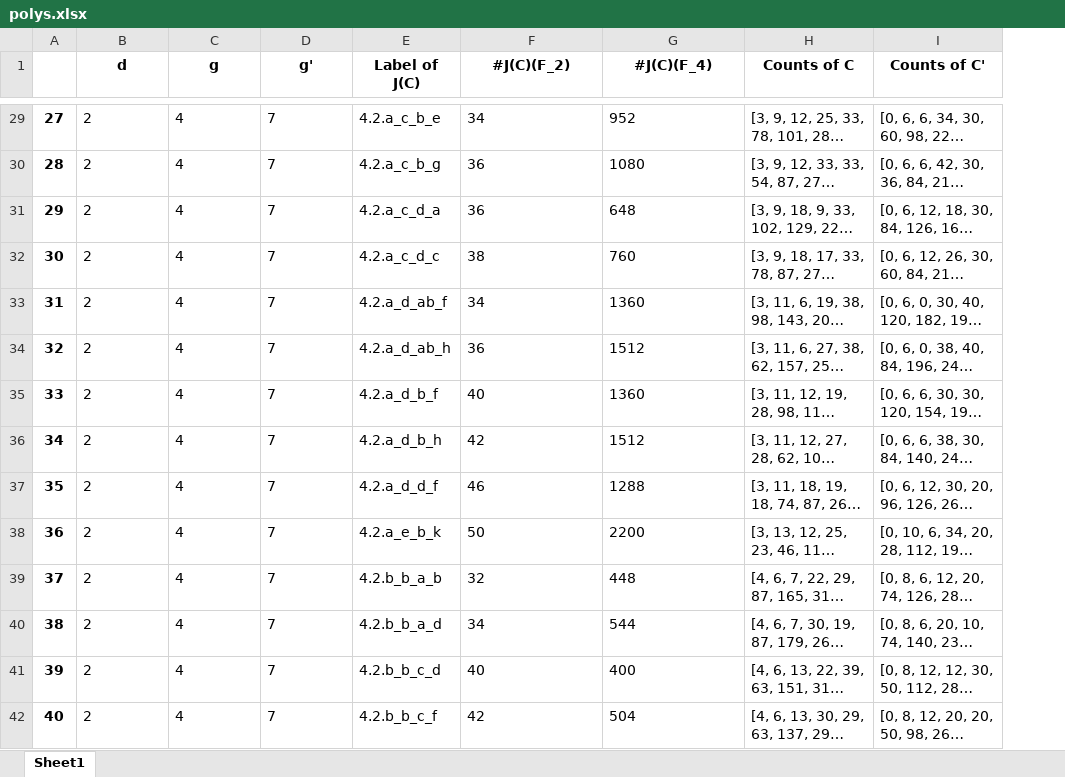
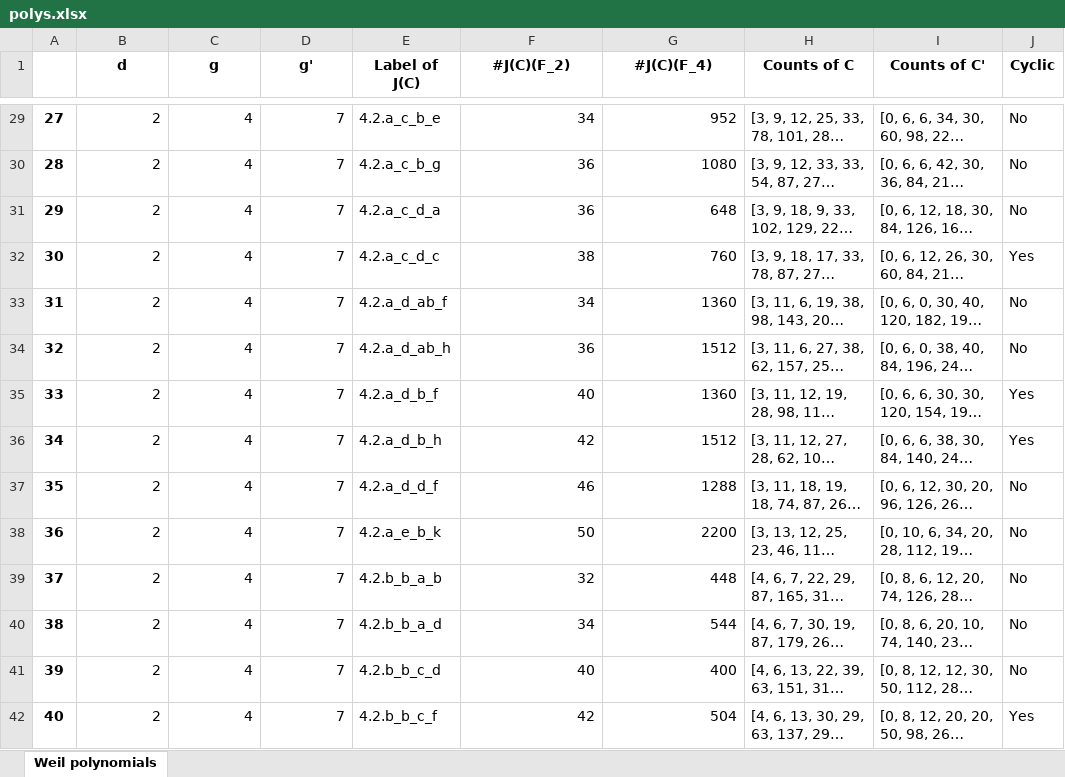
Before and after one commit to kedlaya/same-class-number, an Excel workbook: Shared/polys.xlsx, sheet Weil polynomials, drawn as a sheet; only a part is shown, gaps mark what is left out; long unchanged cells end in …; values as stored, in another font and other column widths than the file's, no borders; the diff covers the shown part only; the diff names each change by its address in the sheet, - before the commit and + after, or states it on an @@ line.

```diff
--- a/Shared/polys.xlsx (sheet Weil polynomials)
+++ b/Shared/polys.xlsx (sheet Weil polynomials)
-sheet tab: Sheet1
+sheet tab: Weil polynomials
+column J (Cyclic), rows 29-42: No | No | No | Yes | No | No | Yes | Yes | No | No | No | No | No | Yes
-B29:D42 alignment: left
+B29:D42 alignment: right
-F29:G42 alignment: left
+F29:G42 alignment: right
```
Also changed, not shown: cell formats elsewhere in this sheet, 8 other files.
